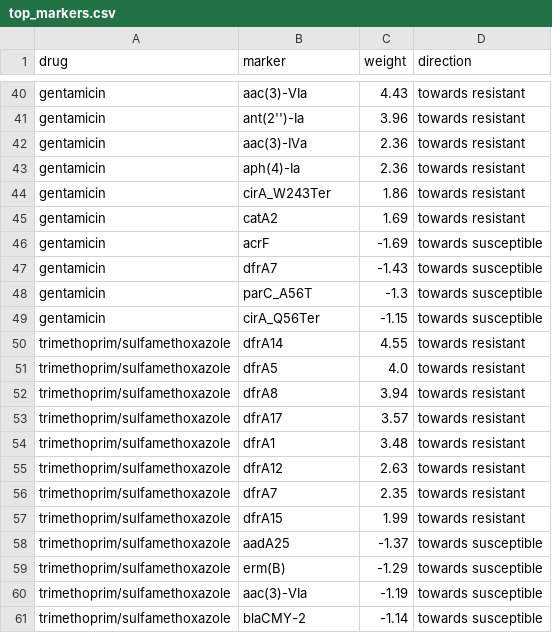
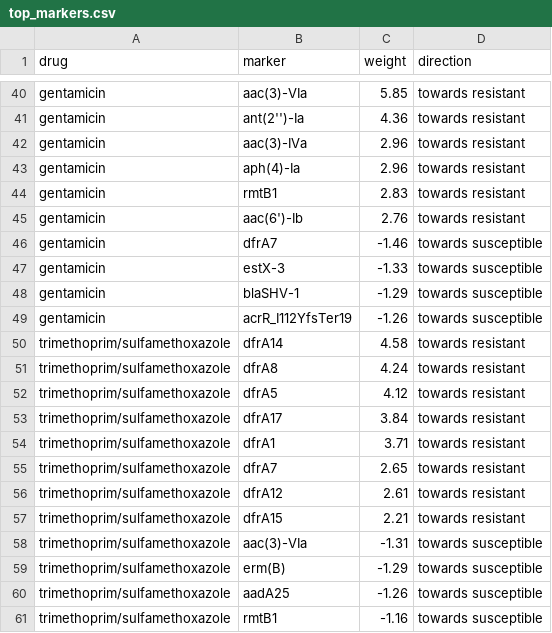
Before and after one commit to SaiRuthvik12/AMR-Genome-to-Antibiotic-Report, a CSV file: data/processed/top_markers.csv, drawn as a sheet; only a part is shown, gaps mark what is left out; removed rows and columns are numbered as before the commit, all else as after; the diff covers the shown part only; the diff names each change by its address in the sheet, - before the commit and + after, or states it on an @@ line.

```diff
--- a/data/processed/top_markers.csv
+++ b/data/processed/top_markers.csv
-C40 (weight): 4.43
+C40 (weight): 5.85
-C41 (weight): 3.96
+C41 (weight): 4.36
-C42:C43 (weight): 2.36
+C42:C43 (weight): 2.96
-B44 (marker): cirA_W243Ter
+B44 (marker): rmtB1
-C44 (weight): 1.86
+C44 (weight): 2.83
-B45 (marker): catA2
+B45 (marker): aac(6')-Ib
-C45 (weight): 1.69
+C45 (weight): 2.76
-row 46: gentamicin | acrF | -1.69 | towards susceptible
-C46 (weight): -1.43
+C46 (weight): -1.46
+row 47: gentamicin | estX-3 | -1.33 | towards susceptible
-B48 (marker): parC_A56T
+B48 (marker): blaSHV-1
-C48 (weight): -1.3
+C48 (weight): -1.29
-B49 (marker): cirA_Q56Ter
+B49 (marker): acrR_I112YfsTer19
-C49 (weight): -1.15
+C49 (weight): -1.26
-C50 (weight): 4.55
+C50 (weight): 4.58
-B51 (marker): dfrA5
+B51 (marker): dfrA8
-C51 (weight): 4.0
+C51 (weight): 4.24
-B52 (marker): dfrA8
+B52 (marker): dfrA5
-C52 (weight): 3.94
+C52 (weight): 4.12
-C53 (weight): 3.57
+C53 (weight): 3.84
-C54 (weight): 3.48
+C54 (weight): 3.71
-B55 (marker): dfrA12
+B55 (marker): dfrA7
-C55 (weight): 2.63
+C55 (weight): 2.65
-B56 (marker): dfrA7
+B56 (marker): dfrA12
-C56 (weight): 2.35
+C56 (weight): 2.61
-C57 (weight): 1.99
+C57 (weight): 2.21
-B58 (marker): aadA25
+B58 (marker): aac(3)-VIa
-C58 (weight): -1.37
+C58 (weight): -1.31
-B60 (marker): aac(3)-VIa
+B60 (marker): aadA25
-C60 (weight): -1.19
+C60 (weight): -1.26
-B61 (marker): blaCMY-2
+B61 (marker): rmtB1
-C61 (weight): -1.14
+C61 (weight): -1.16
```
Also changed, not shown: 2 added rows, 2 removed rows and 60 edited cells elsewhere in this file, data/processed/results_conformal_v1.csv, data/processed/results_v1.csv, 12 other files.
